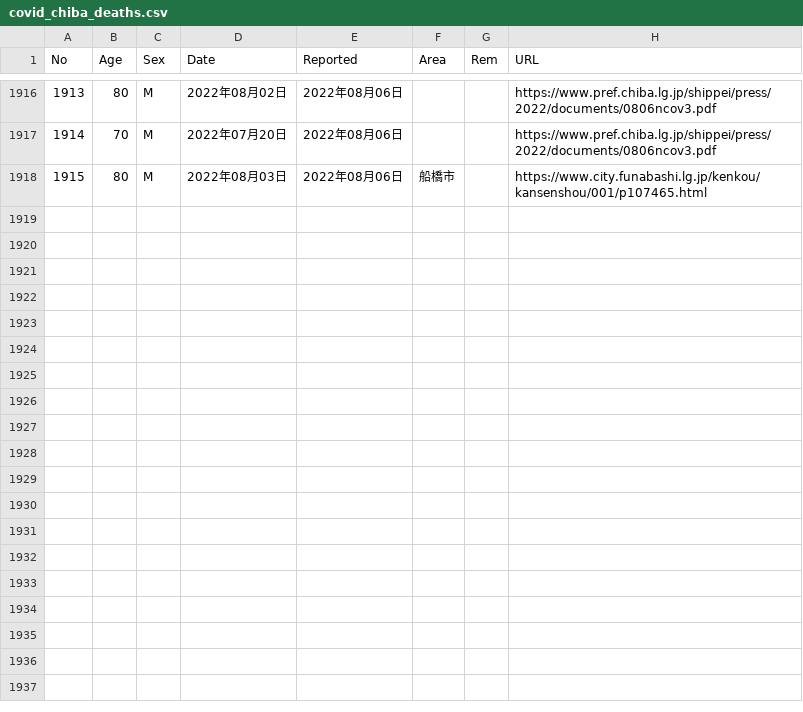
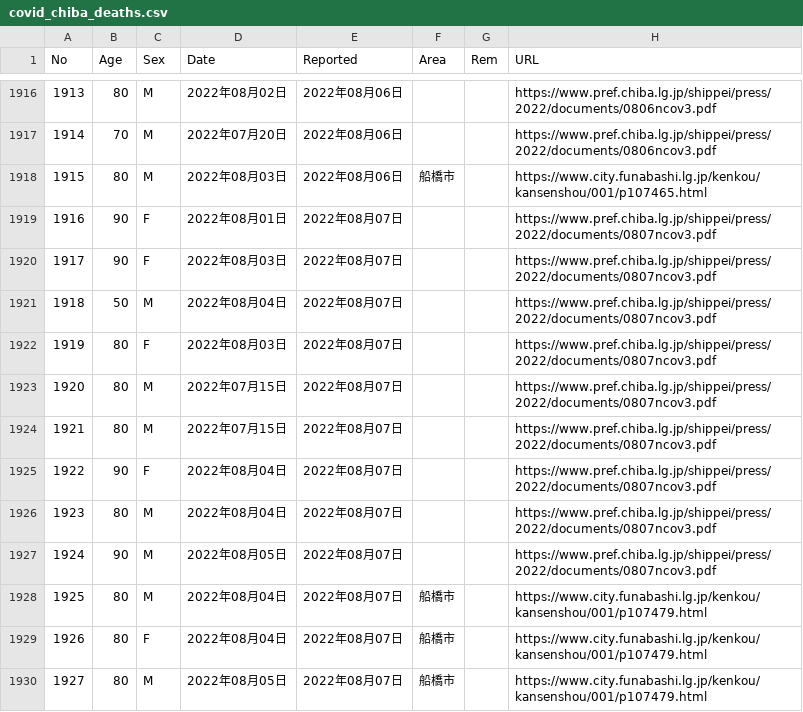
Before and after one commit to igproj-fusion/covid19_data, a CSV file: covid_chiba_deaths.csv, drawn as a sheet; only a part is shown, gaps mark what is left out; the diff names each change by its address in the sheet, - before the commit and + after, or states it on an @@ line.

Commit message:
Update covid_chiba_deaths.csv

```diff
--- a/covid_chiba_deaths.csv
+++ b/covid_chiba_deaths.csv
+row 1919: 1916 | 90 | F | 2022年08月01日 | 2022年08月07日 |  |  | https://www.pref.chiba.lg.jp/shippei/press/2022/documents/0807ncov3.pdf
+row 1920: 1917 | 90 | F | 2022年08月03日 | 2022年08月07日 |  |  | https://www.pref.chiba.lg.jp/shippei/press/2022/documents/0807ncov3.pdf
+row 1921: 1918 | 50 | M | 2022年08月04日 | 2022年08月07日 |  |  | https://www.pref.chiba.lg.jp/shippei/press/2022/documents/0807ncov3.pdf
+row 1922: 1919 | 80 | F | 2022年08月03日 | 2022年08月07日 |  |  | https://www.pref.chiba.lg.jp/shippei/press/2022/documents/0807ncov3.pdf
+row 1923: 1920 | 80 | M | 2022年07月15日 | 2022年08月07日 |  |  | https://www.pref.chiba.lg.jp/shippei/press/2022/documents/0807ncov3.pdf
+row 1924: 1921 | 80 | M | 2022年07月15日 | 2022年08月07日 |  |  | https://www.pref.chiba.lg.jp/shippei/press/2022/documents/0807ncov3.pdf
+row 1925: 1922 | 90 | F | 2022年08月04日 | 2022年08月07日 |  |  | https://www.pref.chiba.lg.jp/shippei/press/2022/documents/0807ncov3.pdf
+row 1926: 1923 | 80 | M | 2022年08月04日 | 2022年08月07日 |  |  | https://www.pref.chiba.lg.jp/shippei/press/2022/documents/0807ncov3.pdf
+row 1927: 1924 | 90 | M | 2022年08月05日 | 2022年08月07日 |  |  | https://www.pref.chiba.lg.jp/shippei/press/2022/documents/0807ncov3.pdf
+row 1928: 1925 | 80 | M | 2022年08月04日 | 2022年08月07日 | 船橋市 |  | https://www.city.funabashi.lg.jp/kenkou/kansenshou/001/p107479.html
+row 1929: 1926 | 80 | F | 2022年08月04日 | 2022年08月07日 | 船橋市 |  | https://www.city.funabashi.lg.jp/kenkou/kansenshou/001/p107479.html
+row 1930: 1927 | 80 | M | 2022年08月05日 | 2022年08月07日 | 船橋市 |  | https://www.city.funabashi.lg.jp/kenkou/kansenshou/001/p107479.html
```
